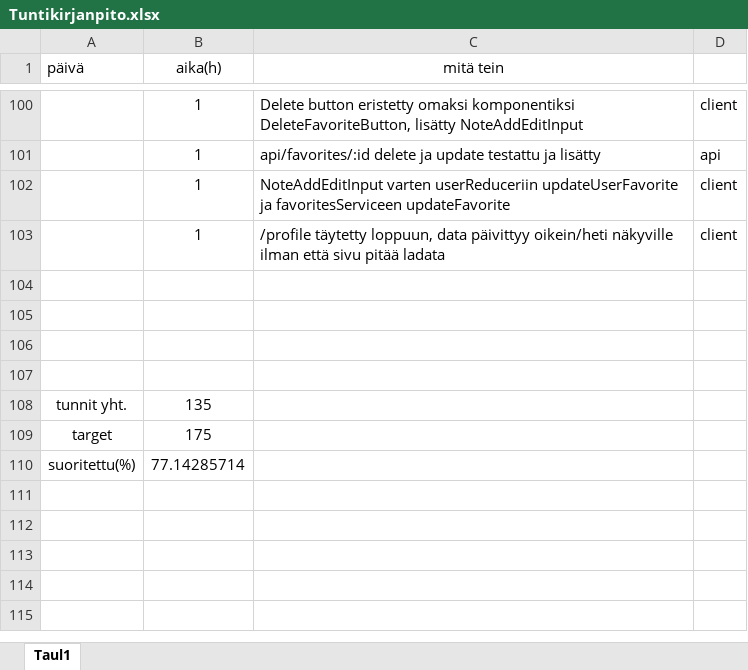
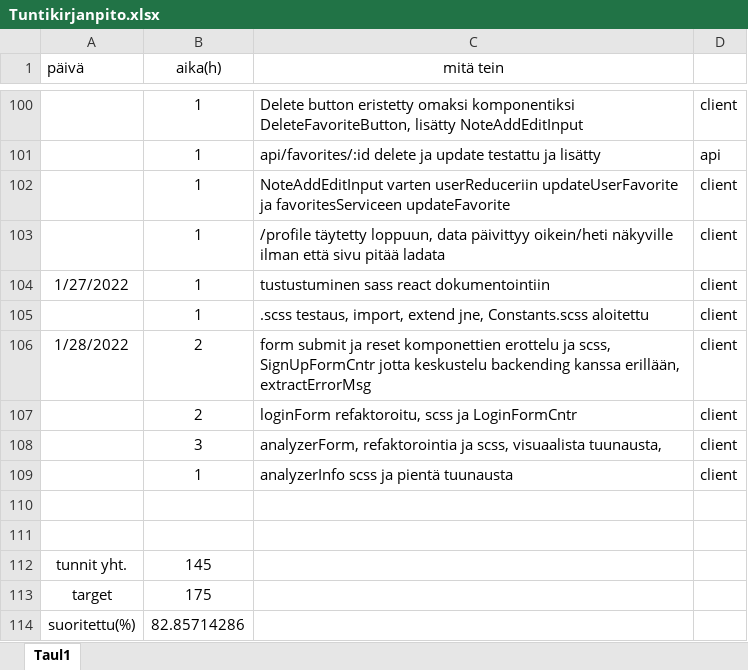
Before and after one commit to KoskinenTimo/Crypto-Analyzer-For-Scrooge, an Excel workbook: Tuntikirjanpito.xlsx, sheet Taul1, drawn as a sheet; only a part is shown, gaps mark what is left out; values as stored, in another font and other column widths than the file's, no borders; removed rows and columns are numbered as before the commit, all else as after; the diff names each change by its address in the sheet, - before the commit and + after, or states it on an @@ line.

```diff
--- a/Tuntikirjanpito.xlsx (sheet Taul1)
+++ b/Tuntikirjanpito.xlsx (sheet Taul1)
+row 104: 1/27/2022 | 1 | tustustuminen sass react dokumentointiin | client
+row 105:  | 1 | .scss testaus, import, extend jne, Constants.scss aloitettu | client
+row 106: 1/28/2022 | 2 | form submit ja reset komponettien erottelu ja scss, SignUpFormCntr jotta keskustelu backending kanssa erillään, extractErrorMsg | client
+row 107:  | 2 | loginForm refaktoroitu, scss ja LoginFormCntr | client
+row 108:  | 3 | analyzerForm, refaktorointia ja scss, visuaalista tuunausta, | client
+row 109:  | 1 | analyzerInfo scss ja pientä tuunausta | client
-row 112: (empty)
+row 112: tunnit yht. | 145
-row 107: (empty)
-row 108: tunnit yht. | 135
-B114 (aika(h)): 77.14285714
+B114 (aika(h)): 82.85714286
```
Also changed, not shown: 28 other files.
